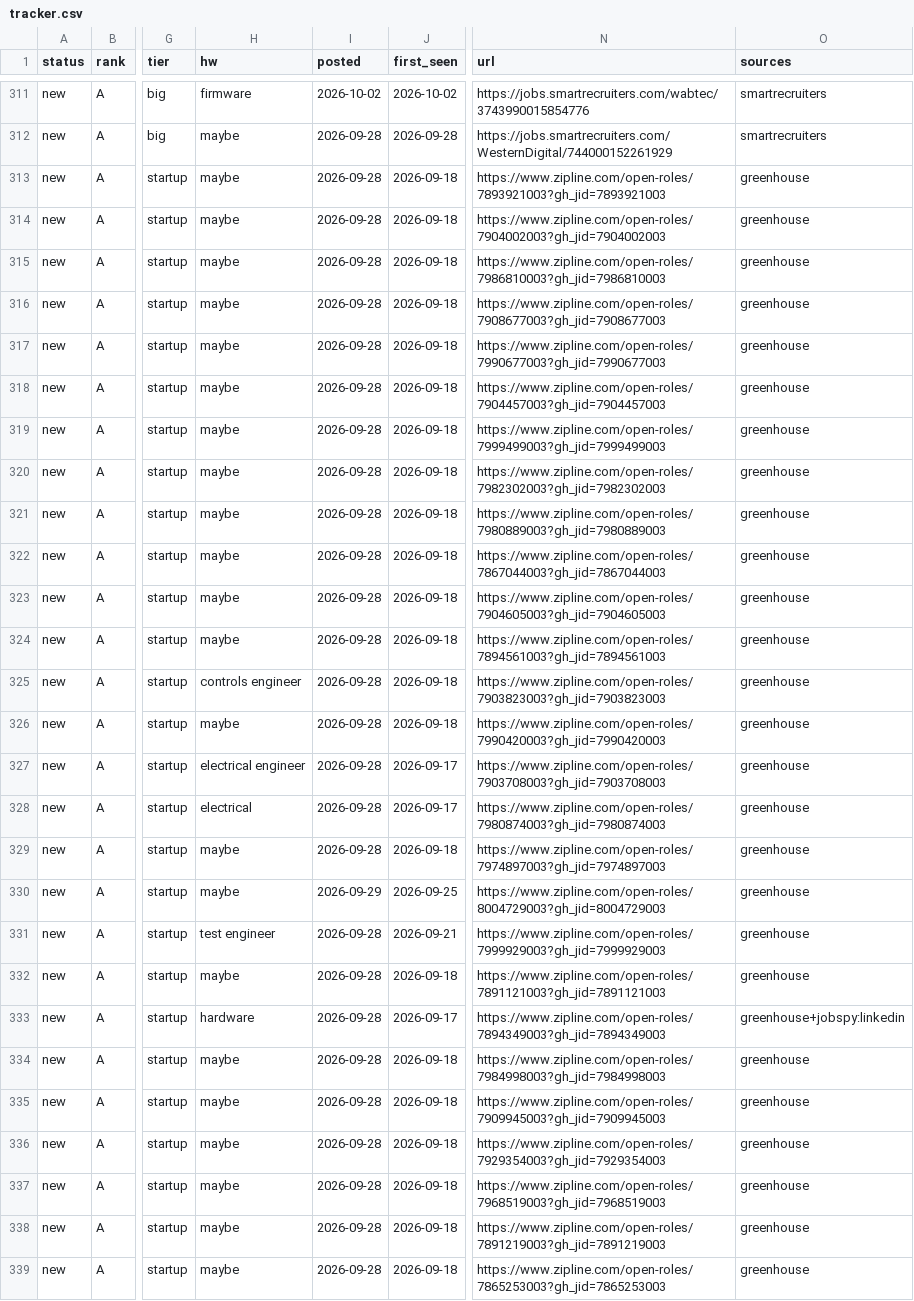
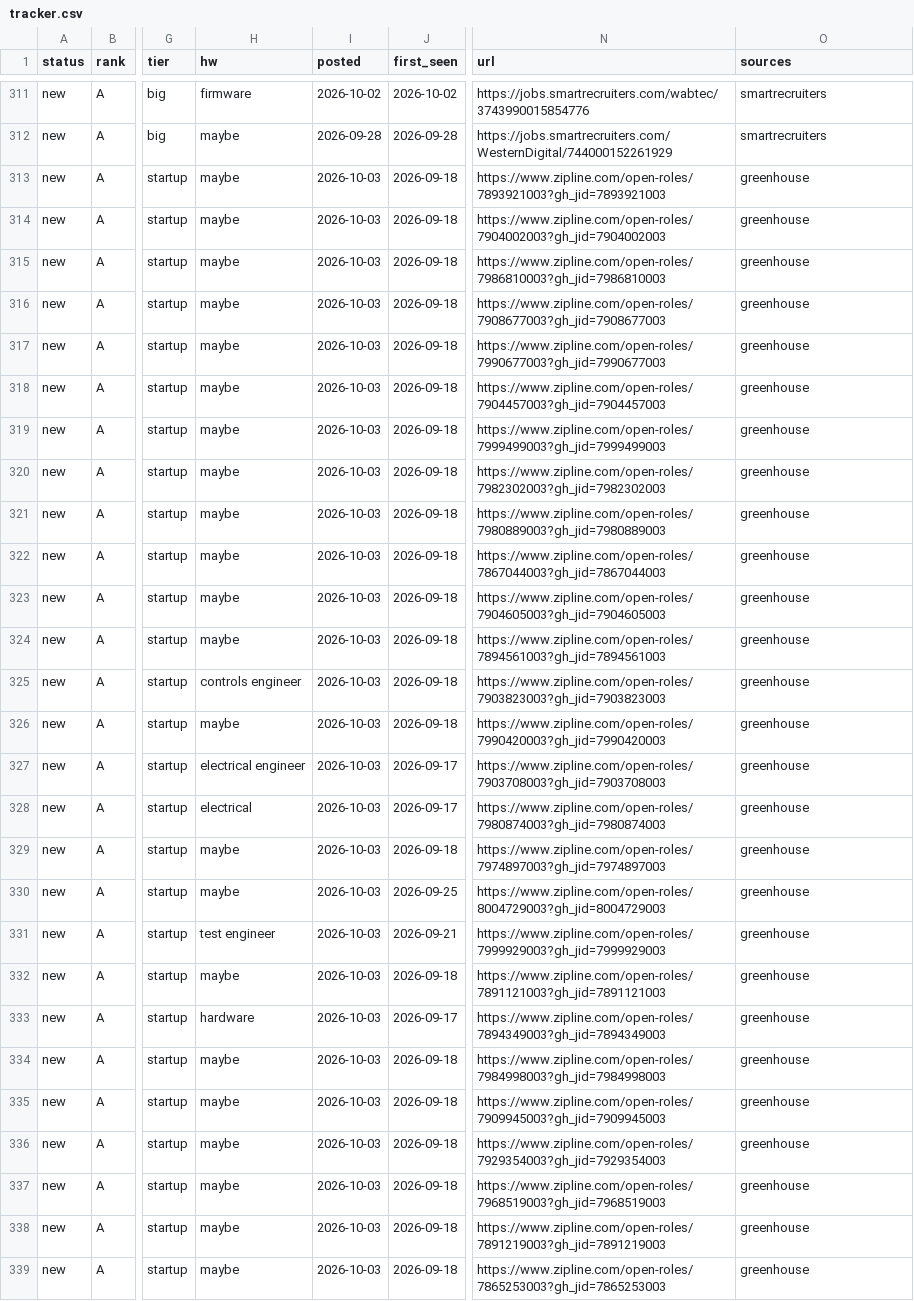
Before and after one commit to hrisheekmust-blip/coop-scraper, a CSV file: data/tracker.csv, drawn as a sheet; only a part is shown, gaps mark what is left out; the diff covers the shown part only; the diff names each change by its address in the sheet, - before the commit and + after, or states it on an @@ line.

```diff
--- a/data/tracker.csv
+++ b/data/tracker.csv
-I313:I329 (posted): 2026-09-28
+I313:I329 (posted): 2026-10-03
-I330 (posted): 2026-09-29
+I330 (posted): 2026-10-03
-I331:I339 (posted): 2026-09-28
+I331:I339 (posted): 2026-10-03
-O333 (sources): greenhouse+jobspy:linkedin
+O333 (sources): greenhouse
```
Also changed, not shown: 1 added row, 2 moved rows and 28 edited cells elsewhere in this file, data/sheet.csv, data/watchlist.csv, 8 other files.
